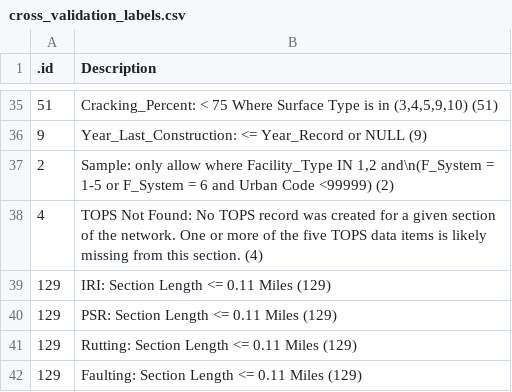
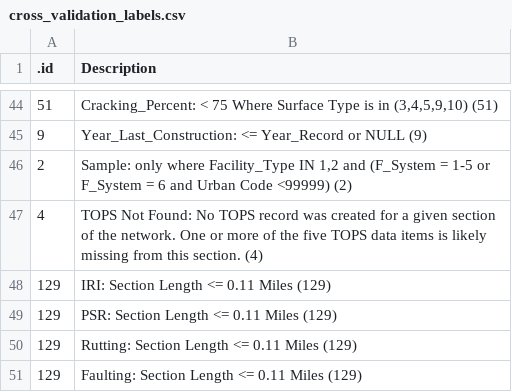
Before and after one commit to RSGInc/HPMS-Score-Card-Generator, a CSV file: resources/dat/cross_validation_labels.csv, drawn as a sheet; only a part is shown, gaps mark what is left out; addresses are those after the commit; the diff covers the shown part only; the diff names each change by its address in the sheet, - before the commit and + after, or states it on an @@ line.

```diff
--- a/resources/dat/cross_validation_labels.csv
+++ b/resources/dat/cross_validation_labels.csv
-B46 (Description): Sample: only allow where Facility_Type IN 1,2 and\n(F_System = 1-5…
+B46 (Description): Sample: only where Facility_Type IN 1,2 and (F_System = 1-5…
```
Also changed, not shown: 12 added rows, 3 removed rows and 6 edited cells elsewhere in this file, 3 other files.
